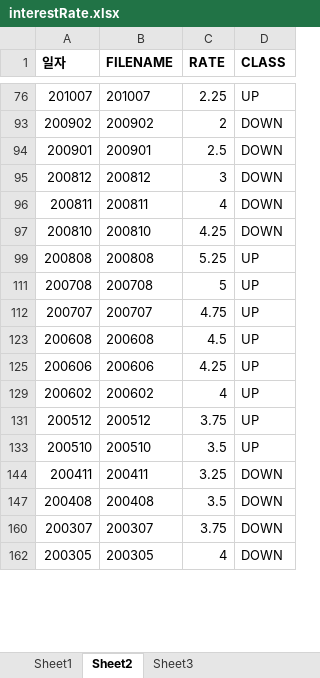
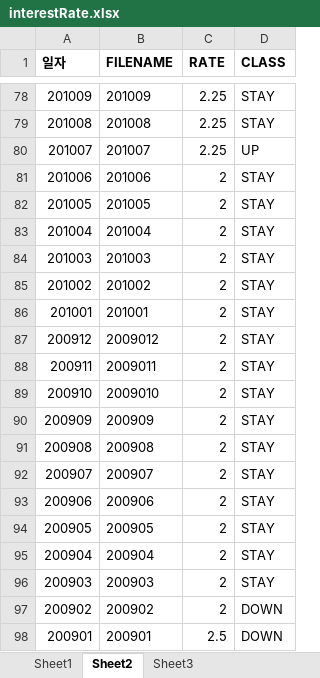
Before and after one commit to misuke88/monetary, an Excel workbook: interestRate.xlsx, sheet Sheet2, drawn as a sheet; only a part is shown, gaps mark what is left out; the shorter side is filled out with more unchanged rows; values as stored, in another font and other column widths than the file's, no borders; the diff covers the shown part only; the diff names each change by its address in the sheet, - before the commit and + after, or states it on an @@ line.

```diff
--- a/interestRate.xlsx (sheet Sheet2)
+++ b/interestRate.xlsx (sheet Sheet2)
@@ row 78 unhidden: 201009 | 201009 | 2.25 | STAY @@
@@ row 79 unhidden: 201008 | 201008 | 2.25 | STAY @@
@@ row 81 unhidden: 201006 | 201006 | 2 | STAY @@
@@ row 82 unhidden: 201005 | 201005 | 2 | STAY @@
@@ row 83 unhidden: 201004 | 201004 | 2 | STAY @@
@@ row 84 unhidden: 201003 | 201003 | 2 | STAY @@
@@ row 85 unhidden: 201002 | 201002 | 2 | STAY @@
@@ row 86 unhidden: 201001 | 201001 | 2 | STAY @@
@@ row 87 unhidden: 200912 | 2009012 | 2 | STAY @@
@@ row 88 unhidden: 200911 | 2009011 | 2 | STAY @@
@@ row 89 unhidden: 200910 | 2009010 | 2 | STAY @@
@@ row 90 unhidden: 200909 | 200909 | 2 | STAY @@
@@ row 91 unhidden: 200908 | 200908 | 2 | STAY @@
@@ row 92 unhidden: 200907 | 200907 | 2 | STAY @@
@@ row 93 unhidden: 200906 | 200906 | 2 | STAY @@
@@ row 94 unhidden: 200905 | 200905 | 2 | STAY @@
@@ row 95 unhidden: 200904 | 200904 | 2 | STAY @@
@@ row 96 unhidden: 200903 | 200903 | 2 | STAY @@
```
Also changed, not shown: 4 added rows and 153 hidden or unhidden rows elsewhere in this sheet, formulas that keep their value.
